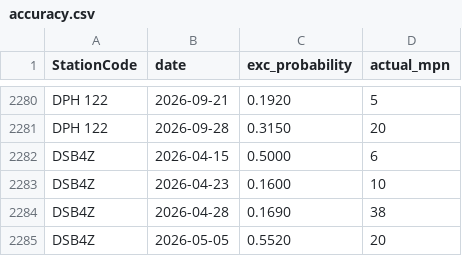
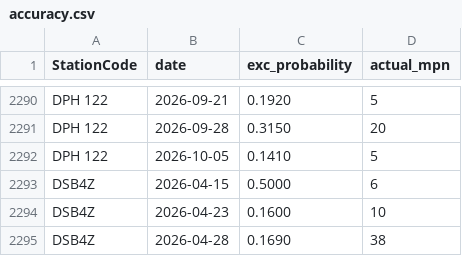
Before and after one commit to eymoney13/hermosa-pilot-dashboard, a CSV file: public/data/southbay/accuracy.csv, drawn as a sheet; only a part is shown, gaps mark what is left out; the shorter side is filled out with more unchanged rows; the diff covers the shown part only; the diff names each change by its address in the sheet, - before the commit and + after, or states it on an @@ line.

```diff
--- a/public/data/southbay/accuracy.csv
+++ b/public/data/southbay/accuracy.csv
+row 2292: DPH 122 | 2026-10-05 | 0.1410 | 5
```
Also changed, not shown: 10 added rows elsewhere in this file, public/data/southbay/forecast_3day.csv, public/data/southbay/history_3day.csv, 2 other files.
